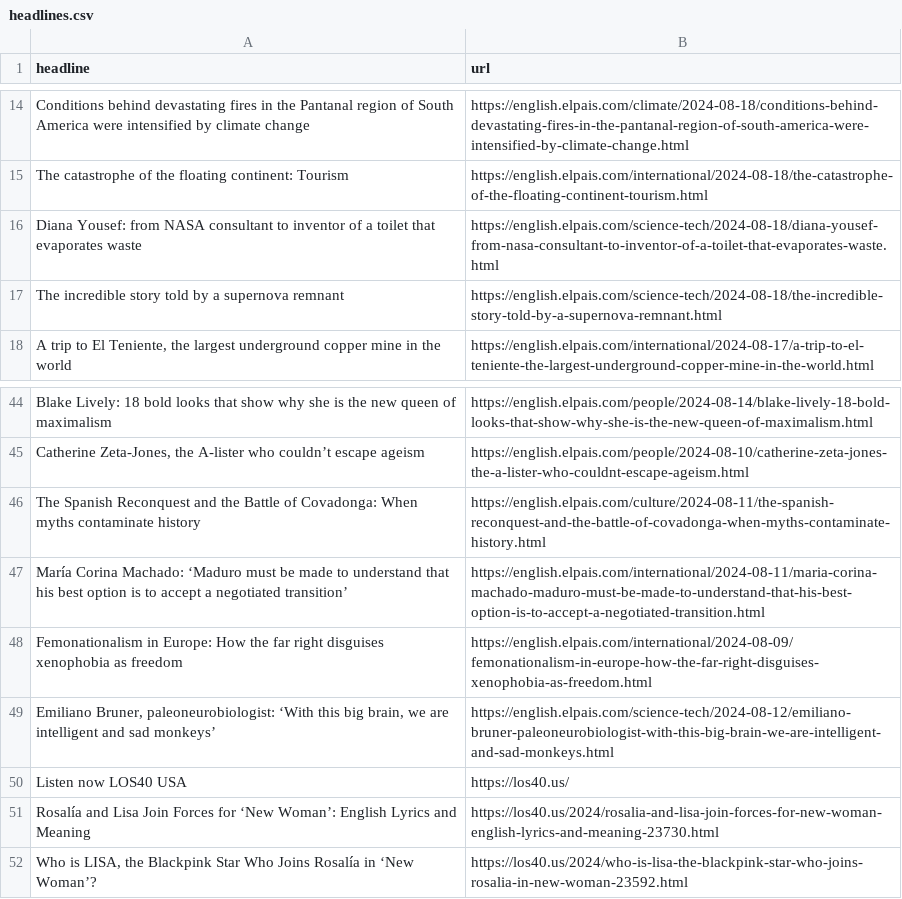
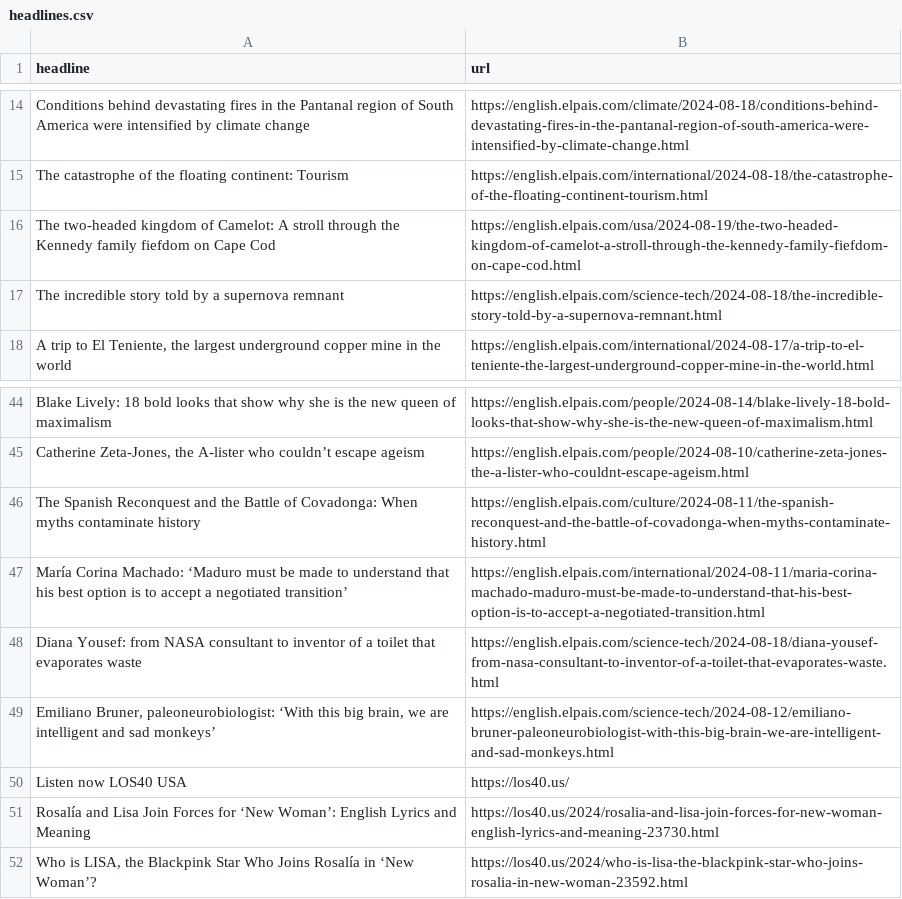
Before and after one commit to patvoe/lede-2024-auto-scraper, a CSV file: headlines.csv, drawn as a sheet; only a part is shown, gaps mark what is left out.

```diff
--- a/headlines.csv
+++ b/headlines.csv
@@ -15,3 +15,3 @@ Conditions behind devastating fires in the Pantanal region of South America were
 The catastrophe of the floating continent: Tourism  ,https://english.elpais.com/international/2024-08-18/the-catastrophe-of-the-floating-continent-tourism.html
-Diana Yousef: from NASA consultant to inventor of a toilet that evaporates waste  ,https://english.elpais.com/science-tech/2024-08-18/diana-yousef-from-nasa-consultant-to-inventor-of-a-toilet-that-evaporates-waste.html
+The two-headed kingdom of Camelot: A stroll through the Kennedy family fiefdom on Cape Cod,https://english.elpais.com/usa/2024-08-19/the-two-headed-kingdom-of-camelot-a-stroll-through-the-kennedy-family-fiefdom-on-cape-cod.html
 The incredible story told by a supernova remnant,https://english.elpais.com/science-tech/2024-08-18/the-incredible-story-told-by-a-supernova-remnant.html
@@ -47,3 +47,3 @@ The Spanish Reconquest and the Battle of Covadonga: When myths contaminate histo
 María Corina Machado: ‘Maduro must be made to understand that his best option is to accept a negotiated transition’,https://english.elpais.com/international/2024-08-11/maria-corina-machado-maduro-must-be-made-to-understand-that-his-best-option-is-to-accept-a-negotiated-transition.html
-Femonationalism in Europe: How the far right disguises xenophobia as freedom,https://english.elpais.com/international/2024-08-09/femonationalism-in-europe-how-the-far-right-disguises-xenophobia-as-freedom.html
+Diana Yousef: from NASA consultant to inventor of a toilet that evaporates waste  ,https://english.elpais.com/science-tech/2024-08-18/diana-yousef-from-nasa-consultant-to-inventor-of-a-toilet-that-evaporates-waste.html
 "Emiliano Bruner, paleoneurobiologist: ‘With this big brain, we are intelligent and sad monkeys’",https://english.elpais.com/science-tech/2024-08-12/emiliano-bruner-paleoneurobiologist-with-this-big-brain-we-are-intelligent-and-sad-monkeys.html
```
